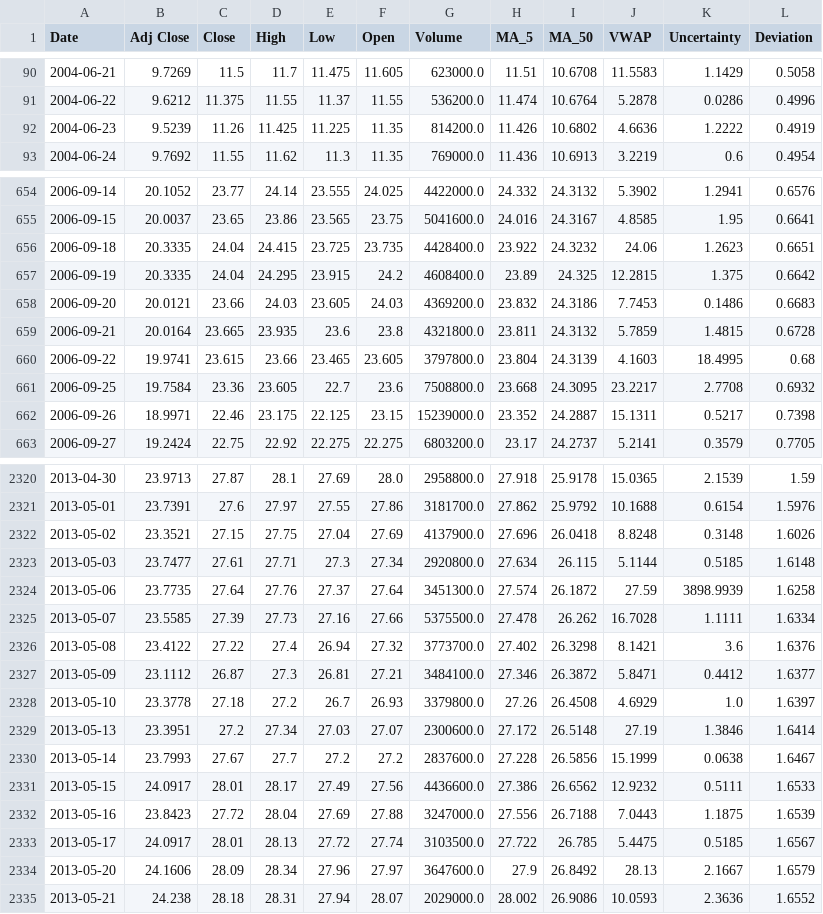
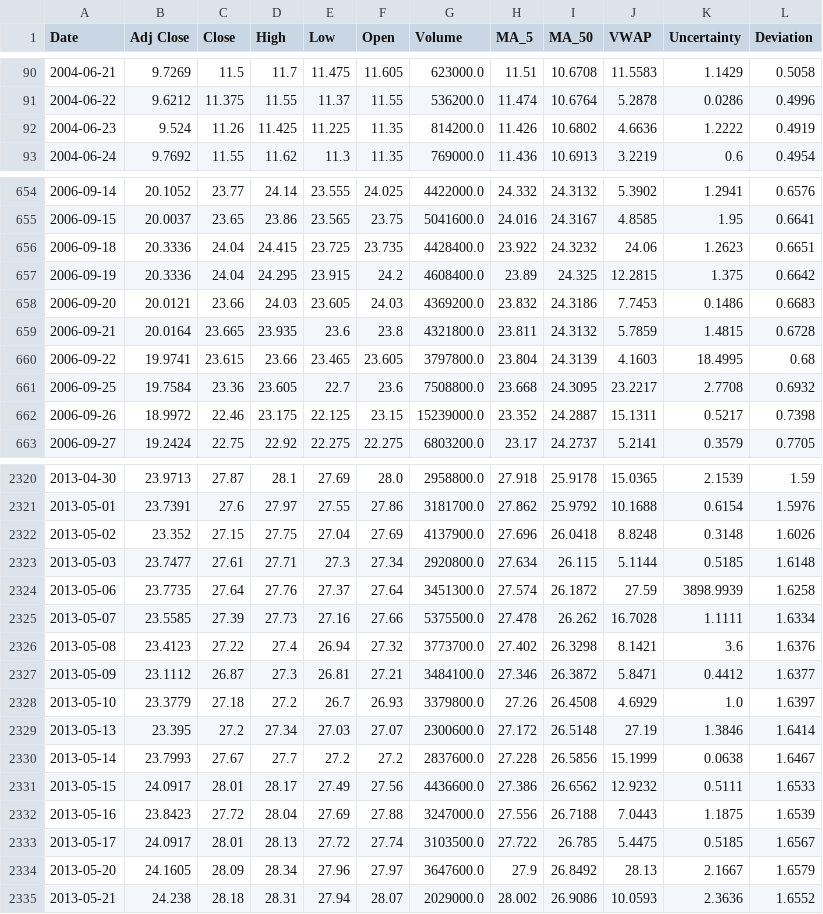
Before and after one commit to banrovegrie/Nostradamus, a CSV file: data/company/stock/NRG.csv, drawn as a sheet; only a part is shown, gaps mark what is left out; the diff covers the shown part only.

```diff
--- a/data/company/stock/NRG.csv
+++ b/data/company/stock/NRG.csv
@@ -91,3 +91,3 @@ Date,Adj Close,Close,High,Low,Open,Volume,MA_5,MA_50,VWAP,Uncertainty,Deviation
 2004-06-22,9.6212,11.375,11.55,11.37,11.55,536200.0,11.474,10.6764,5.2878,0.0286,0.4996
-2004-06-23,9.5239,11.26,11.425,11.225,11.35,814200.0,11.426,10.6802,4.6636,1.2222,0.4919
+2004-06-23,9.524,11.26,11.425,11.225,11.35,814200.0,11.426,10.6802,4.6636,1.2222,0.4919
 2004-06-24,9.7692,11.55,11.62,11.3,11.35,769000.0,11.436,10.6913,3.2219,0.6,0.4954
@@ -655,4 +655,4 @@ Date,Adj Close,Close,High,Low,Open,Volume,MA_5,MA_50,VWAP,Uncertainty,Deviation
 2006-09-15,20.0037,23.65,23.86,23.565,23.75,5041600.0,24.016,24.3167,4.8585,1.95,0.6641
-2006-09-18,20.3335,24.04,24.415,23.725,23.735,4428400.0,23.922,24.3232,24.06,1.2623,0.6651
-2006-09-19,20.3335,24.04,24.295,23.915,24.2,4608400.0,23.89,24.325,12.2815,1.375,0.6642
+2006-09-18,20.3336,24.04,24.415,23.725,23.735,4428400.0,23.922,24.3232,24.06,1.2623,0.6651
+2006-09-19,20.3336,24.04,24.295,23.915,24.2,4608400.0,23.89,24.325,12.2815,1.375,0.6642
 2006-09-20,20.0121,23.66,24.03,23.605,24.03,4369200.0,23.832,24.3186,7.7453,0.1486,0.6683
@@ -661,3 +661,3 @@ Date,Adj Close,Close,High,Low,Open,Volume,MA_5,MA_50,VWAP,Uncertainty,Deviation
 2006-09-25,19.7584,23.36,23.605,22.7,23.6,7508800.0,23.668,24.3095,23.2217,2.7708,0.6932
-2006-09-26,18.9971,22.46,23.175,22.125,23.15,15239000.0,23.352,24.2887,15.1311,0.5217,0.7398
+2006-09-26,18.9972,22.46,23.175,22.125,23.15,15239000.0,23.352,24.2887,15.1311,0.5217,0.7398
 2006-09-27,19.2424,22.75,22.92,22.275,22.275,6803200.0,23.17,24.2737,5.2141,0.3579,0.7705
@@ -2321,3 +2321,3 @@ Date,Adj Close,Close,High,Low,Open,Volume,MA_5,MA_50,VWAP,Uncertainty,Deviation
 2013-05-01,23.7391,27.6,27.97,27.55,27.86,3181700.0,27.862,25.9792,10.1688,0.6154,1.5976
-2013-05-02,23.3521,27.15,27.75,27.04,27.69,4137900.0,27.696,26.0418,8.8248,0.3148,1.6026
+2013-05-02,23.352,27.15,27.75,27.04,27.69,4137900.0,27.696,26.0418,8.8248,0.3148,1.6026
 2013-05-03,23.7477,27.61,27.71,27.3,27.34,2920800.0,27.634,26.115,5.1144,0.5185,1.6148
@@ -2325,6 +2325,6 @@ Date,Adj Close,Close,High,Low,Open,Volume,MA_5,MA_50,VWAP,Uncertainty,Deviation
 2013-05-07,23.5585,27.39,27.73,27.16,27.66,5375500.0,27.478,26.262,16.7028,1.1111,1.6334
-2013-05-08,23.4122,27.22,27.4,26.94,27.32,3773700.0,27.402,26.3298,8.1421,3.6,1.6376
+2013-05-08,23.4123,27.22,27.4,26.94,27.32,3773700.0,27.402,26.3298,8.1421,3.6,1.6376
 2013-05-09,23.1112,26.87,27.3,26.81,27.21,3484100.0,27.346,26.3872,5.8471,0.4412,1.6377
-2013-05-10,23.3778,27.18,27.2,26.7,26.93,3379800.0,27.26,26.4508,4.6929,1.0,1.6397
-2013-05-13,23.3951,27.2,27.34,27.03,27.07,2300600.0,27.172,26.5148,27.19,1.3846,1.6414
+2013-05-10,23.3779,27.18,27.2,26.7,26.93,3379800.0,27.26,26.4508,4.6929,1.0,1.6397
+2013-05-13,23.395,27.2,27.34,27.03,27.07,2300600.0,27.172,26.5148,27.19,1.3846,1.6414
 2013-05-14,23.7993,27.67,27.7,27.2,27.2,2837600.0,27.228,26.5856,15.1999,0.0638,1.6467
@@ -2333,3 +2333,3 @@ Date,Adj Close,Close,High,Low,Open,Volume,MA_5,MA_50,VWAP,Uncertainty,Deviation
 2013-05-17,24.0917,28.01,28.13,27.72,27.74,3103500.0,27.722,26.785,5.4475,0.5185,1.6567
-2013-05-20,24.1606,28.09,28.34,27.96,27.97,3647600.0,27.9,26.8492,28.13,2.1667,1.6579
+2013-05-20,24.1605,28.09,28.34,27.96,27.97,3647600.0,27.9,26.8492,28.13,2.1667,1.6579
 2013-05-21,24.238,28.18,28.31,27.94,28.07,2029000.0,28.002,26.9086,10.0593,2.3636,1.6552
```
Also changed, not shown: 144 edited cells elsewhere in this file, data/company/stock/AAPL.csv, data/company/stock/ADM.csv, 33 other files.
